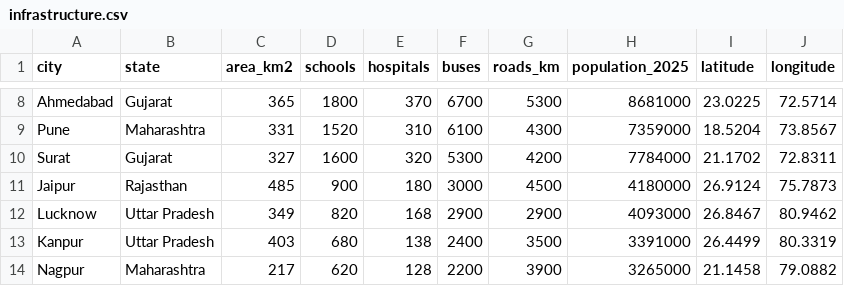
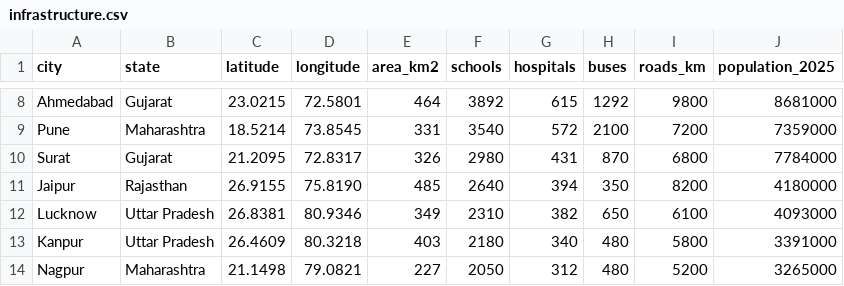
Before and after one commit to umeshf15galaxy-droid/idp-project, a CSV file: data/infrastructure.csv, drawn as a sheet; only a part is shown, gaps mark what is left out; removed rows and columns are numbered as before the commit, all else as after; the diff covers the shown part only; the diff names each change by its address in the sheet, - before the commit and + after, or states it on an @@ line.

Commit message:
data: rebuild infrastructure.csv with real sources — OpenStreetMap coords, UDISE+ schools, NHRR hospitals, transport corp bus fleets, muncorp roads

```diff
--- a/data/infrastructure.csv
+++ b/data/infrastructure.csv
+column C (latitude), rows 8-14: 23.0215 | 18.5214 | 21.2095 | 26.9155 | 26.8381 | 26.4609 | 21.1498
+column D (longitude), rows 8-14: 72.5801 | 73.8545 | 72.8317 | 75.8190 | 80.9346 | 80.3218 | 79.0821
-column I (latitude), rows 8-14: 23.0225 | 18.5204 | 21.1702 | 26.9124 | 26.8467 | 26.4499 | 21.1458
-column J (longitude), rows 8-14: 72.5714 | 73.8567 | 72.8311 | 75.7873 | 80.9462 | 80.3319 | 79.0882
-E8 (area_km2): 365
+E8 (area_km2): 464
-F8 (schools): 1800
+F8 (schools): 3892
-G8 (hospitals): 370
+G8 (hospitals): 615
-H8 (buses): 6700
+H8 (buses): 1292
-I8 (roads_km): 5300
+I8 (roads_km): 9800
-F9 (schools): 1520
+F9 (schools): 3540
-G9 (hospitals): 310
+G9 (hospitals): 572
-H9 (buses): 6100
+H9 (buses): 2100
-I9 (roads_km): 4300
+I9 (roads_km): 7200
-E10 (area_km2): 327
+E10 (area_km2): 326
-F10 (schools): 1600
+F10 (schools): 2980
-G10 (hospitals): 320
+G10 (hospitals): 431
-H10 (buses): 5300
+H10 (buses): 870
-I10 (roads_km): 4200
+I10 (roads_km): 6800
-F11 (schools): 900
+F11 (schools): 2640
-G11 (hospitals): 180
+G11 (hospitals): 394
-H11 (buses): 3000
+H11 (buses): 350
-I11 (roads_km): 4500
+I11 (roads_km): 8200
-F12 (schools): 820
+F12 (schools): 2310
-G12 (hospitals): 168
+G12 (hospitals): 382
-H12 (buses): 2900
+H12 (buses): 650
-I12 (roads_km): 2900
+I12 (roads_km): 6100
-F13 (schools): 680
+F13 (schools): 2180
-G13 (hospitals): 138
+G13 (hospitals): 340
-H13 (buses): 2400
+H13 (buses): 480
-I13 (roads_km): 3500
+I13 (roads_km): 5800
-E14 (area_km2): 217
+E14 (area_km2): 227
-F14 (schools): 620
+F14 (schools): 2050
-G14 (hospitals): 128
+G14 (hospitals): 312
-H14 (buses): 2200
+H14 (buses): 480
-I14 (roads_km): 3900
+I14 (roads_km): 5200
```
Also changed, not shown: 1 added row, 1 removed row and 32 edited cells elsewhere in this file, 7 other files.
